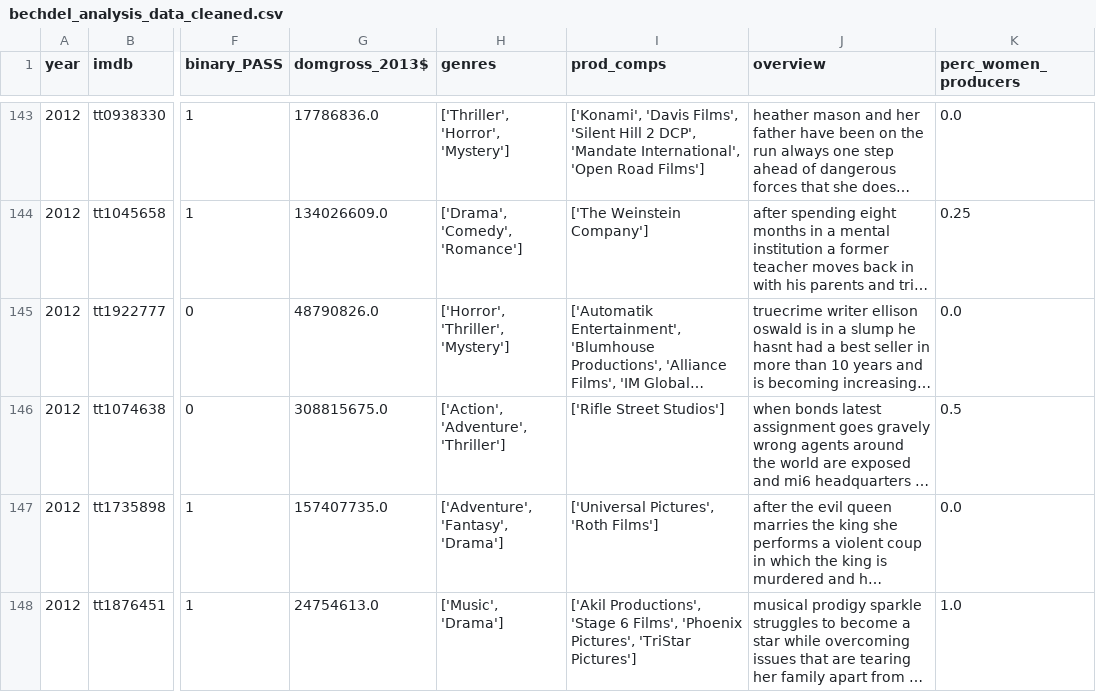
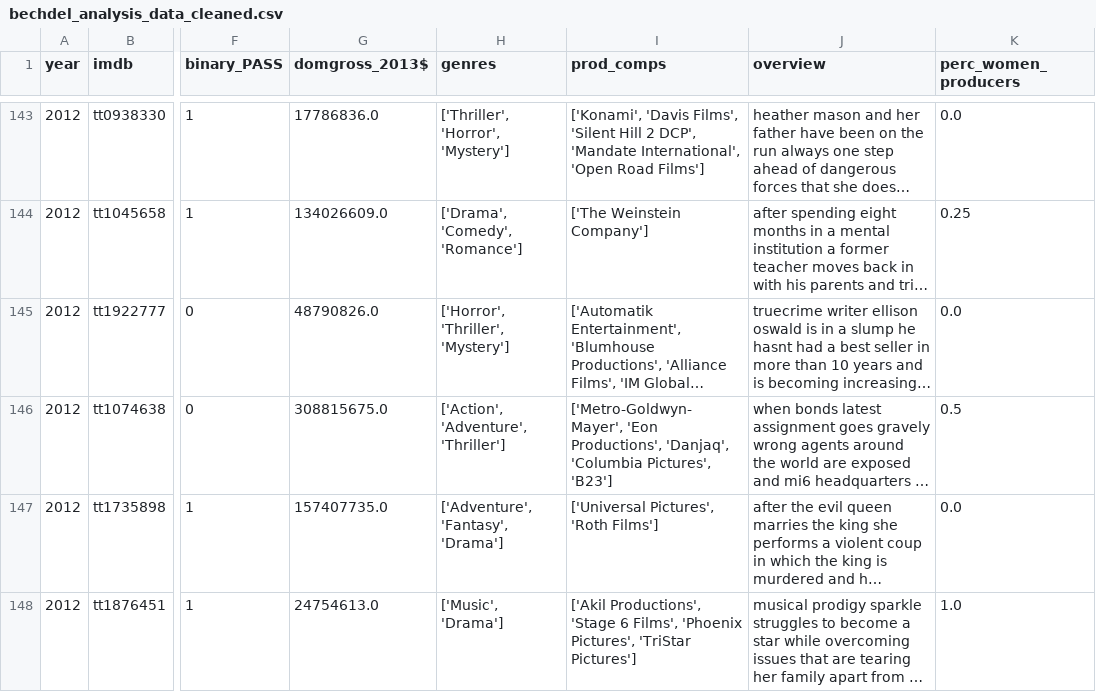
Before and after one commit to haileydennis/bechdel-analysis, a CSV file: bechdel_analysis_data_cleaned.csv, drawn as a sheet; only a part is shown, gaps mark what is left out; long unchanged cells end in …; the diff covers the shown part only; the diff names each change by its address in the sheet, - before the commit and + after, or states it on an @@ line.

```diff
--- a/bechdel_analysis_data_cleaned.csv
+++ b/bechdel_analysis_data_cleaned.csv
-I146 (prod_comps): ['Rifle Street Studios']
+I146 (prod_comps): ['Metro-Goldwyn-Mayer', 'Eon Productions', 'Danjaq', 'Columbia Pictures', 'B23']
```
Also changed, not shown: 5 edited cells elsewhere in this file, bechdel_analysis_data.csv, bechdel_analysis_data_cleaned_with_genres.csv, 2 other files.
